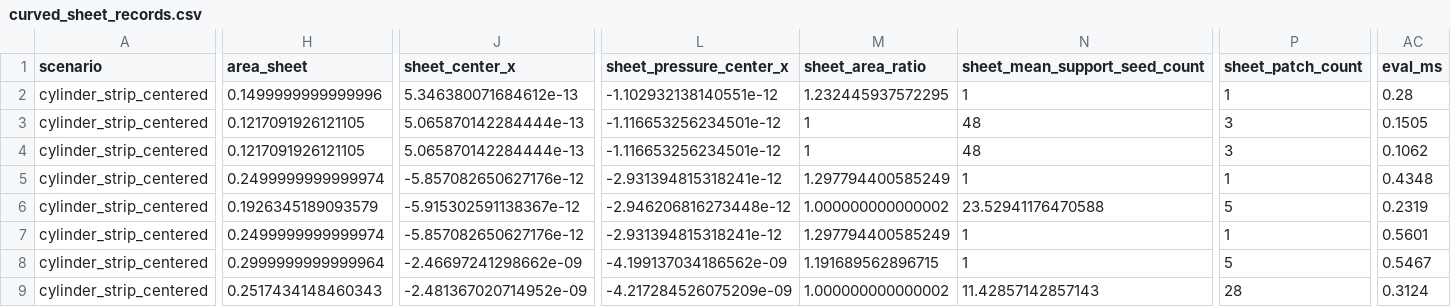
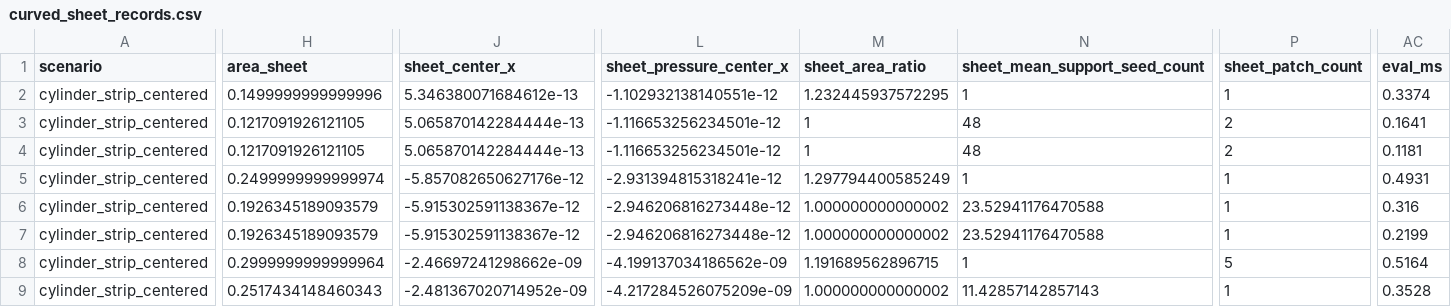
Before and after one commit to W-Moorer/ChronoSDF-Contact, a CSV file: paper/results/benchmark_box_contact/curved_sheet_records.csv, drawn as a sheet; only a part is shown, gaps mark what is left out; the diff covers the shown part only; the diff names each change by its address in the sheet, - before the commit and + after, or states it on an @@ line.

Commit message:
Refine supplement5 sheet patch connectivity

```diff
--- a/paper/results/benchmark_box_contact/curved_sheet_records.csv
+++ b/paper/results/benchmark_box_contact/curved_sheet_records.csv
-AC2 (eval_ms): 0.28
+AC2 (eval_ms): 0.3374
-P3:P4 (sheet_patch_count): 3
+P3:P4 (sheet_patch_count): 2
-AC3 (eval_ms): 0.1505
+AC3 (eval_ms): 0.1641
-AC4 (eval_ms): 0.1062
+AC4 (eval_ms): 0.1181
-AC5 (eval_ms): 0.4348
+AC5 (eval_ms): 0.4931
-P6 (sheet_patch_count): 5
+P6 (sheet_patch_count): 1
-AC6 (eval_ms): 0.2319
+AC6 (eval_ms): 0.316
-H7 (area_sheet): 0.2499999999999974
+H7 (area_sheet): 0.1926345189093579
-J7 (sheet_center_x): -5.857082650627176e-12
+J7 (sheet_center_x): -5.915302591138367e-12
-L7 (sheet_pressure_center_x): -2.931394815318241e-12
+L7 (sheet_pressure_center_x): -2.946206816273448e-12
-M7 (sheet_area_ratio): 1.297794400585249
+M7 (sheet_area_ratio): 1.000000000000002
-N7 (sheet_mean_support_seed_count): 1
+N7 (sheet_mean_support_seed_count): 23.52941176470588
-AC7 (eval_ms): 0.5601
+AC7 (eval_ms): 0.2199
-AC8 (eval_ms): 0.5467
+AC8 (eval_ms): 0.5164
-P9 (sheet_patch_count): 28
+P9 (sheet_patch_count): 1
-AC9 (eval_ms): 0.3124
+AC9 (eval_ms): 0.3528
```
Also changed, not shown: 113 edited cells elsewhere in this file, paper/results/benchmark_box_contact/benchmark_records.csv, paper/results/benchmark_box_contact/benchmark_summary.csv, 3 other files.
